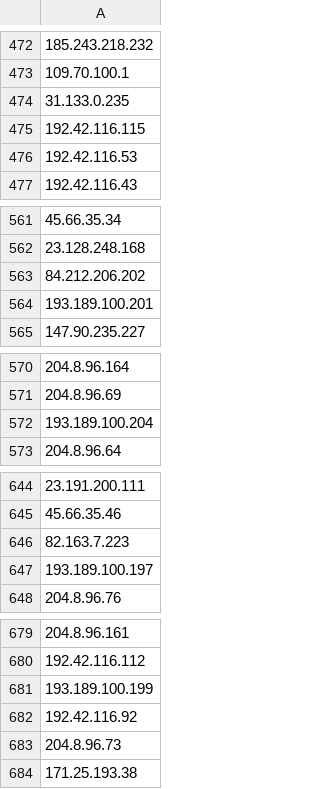
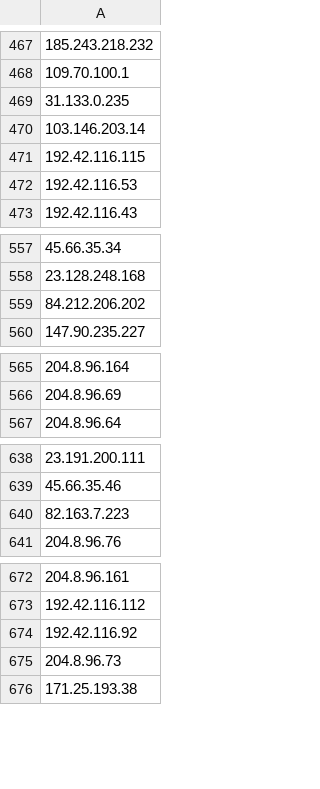
Before and after one commit to jjewitt/TOR_List, a CSV file: lists/exit_nodes.csv, drawn as a sheet; only a part is shown, gaps mark what is left out; removed rows and columns are numbered as before the commit, all else as after; the diff covers the shown part only; the diff names each change by its address in the sheet, - before the commit and + after, or states it on an @@ line.

```diff
--- a/lists/exit_nodes.csv
+++ b/lists/exit_nodes.csv
+row 470: 103.146.203.14
-row 564: 193.189.100.201
-row 572: 193.189.100.204
-row 647: 193.189.100.197
-row 681: 193.189.100.199
```
Also changed, not shown: 4 added rows, 34 removed rows and 1 edited cell elsewhere in this file, lists/guard_nodes.csv, lists/recent_nodes.csv, 1 other file.
